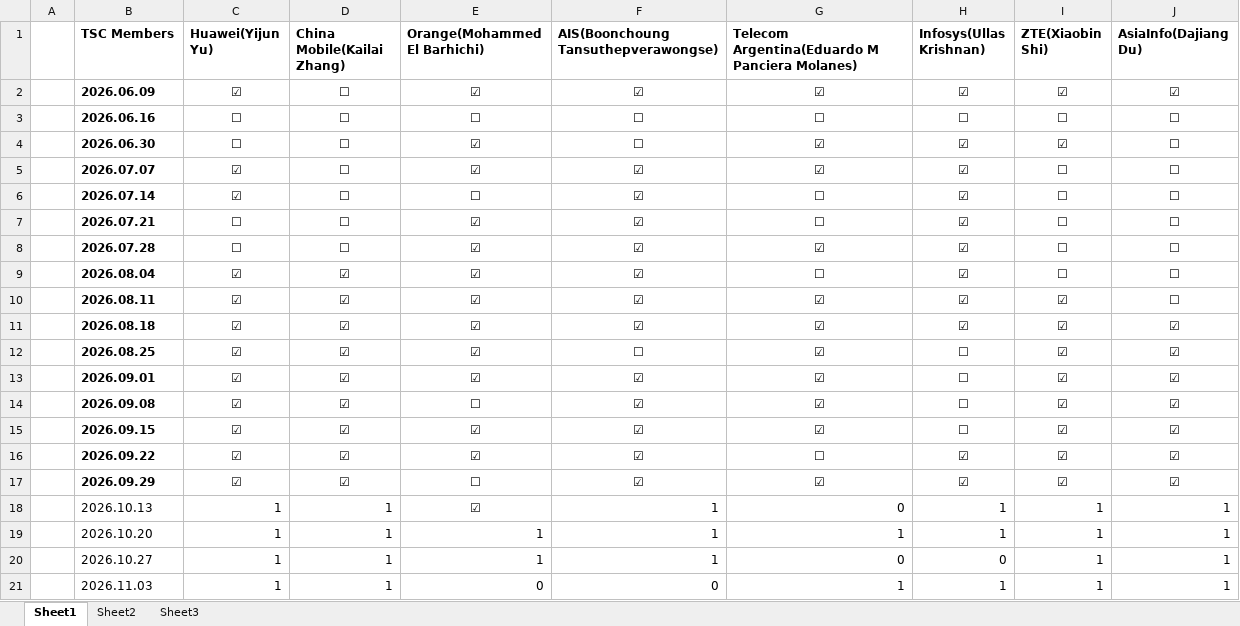
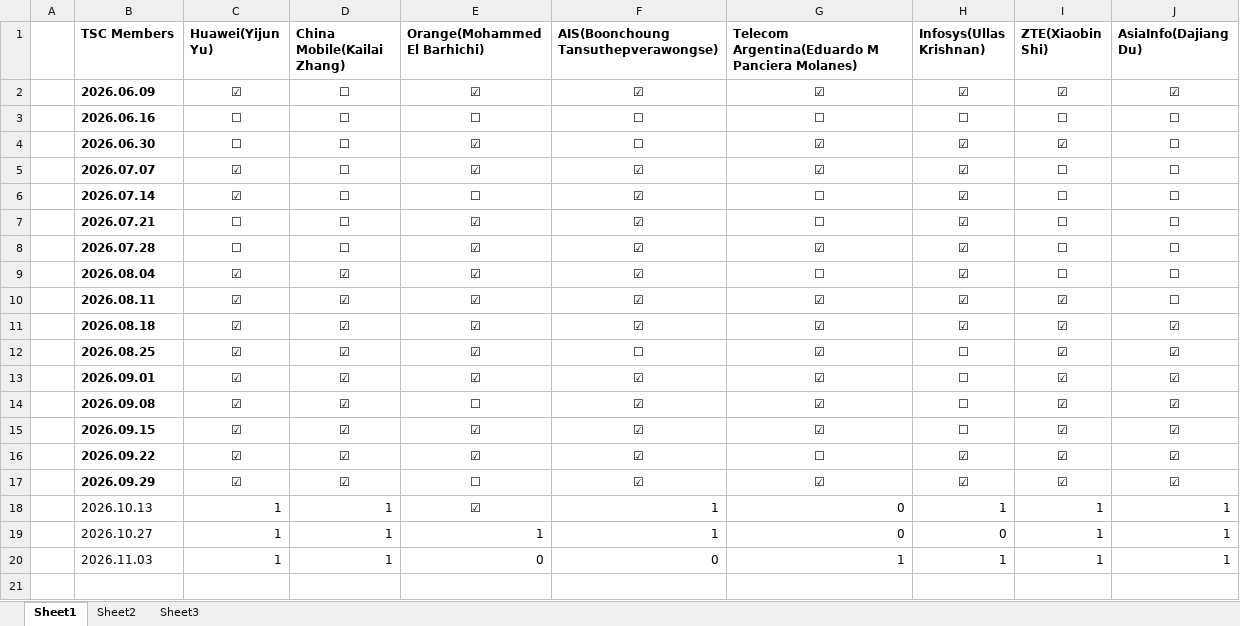
Before and after one commit to huang2001junjie-rgb/openan-operation-insights, an Excel workbook: data/source/meetings.xlsx, sheet Sheet1, drawn as a sheet; values as stored, in another font and other column widths than the file's, no borders; the diff names each change by its address in the sheet, - before the commit and + after, or states it on an @@ line.

Commit message:
data: drop 2026-10-20 meeting from attendance ledger

```diff
--- a/data/source/meetings.xlsx (sheet Sheet1)
+++ b/data/source/meetings.xlsx (sheet Sheet1)
-row 19:  | 2026.10.20 | 1 | 1 | 1 | 1 | 1 | 1 | 1 | 1
```
Also changed, not shown: 1 other file.
